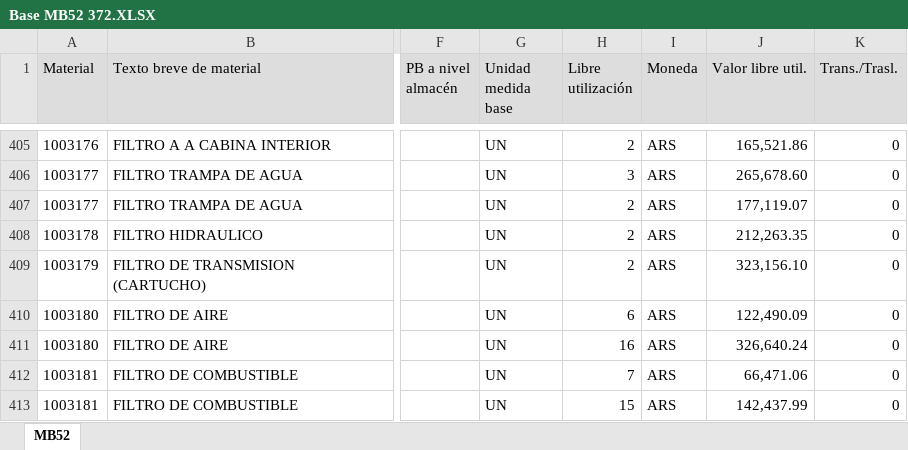
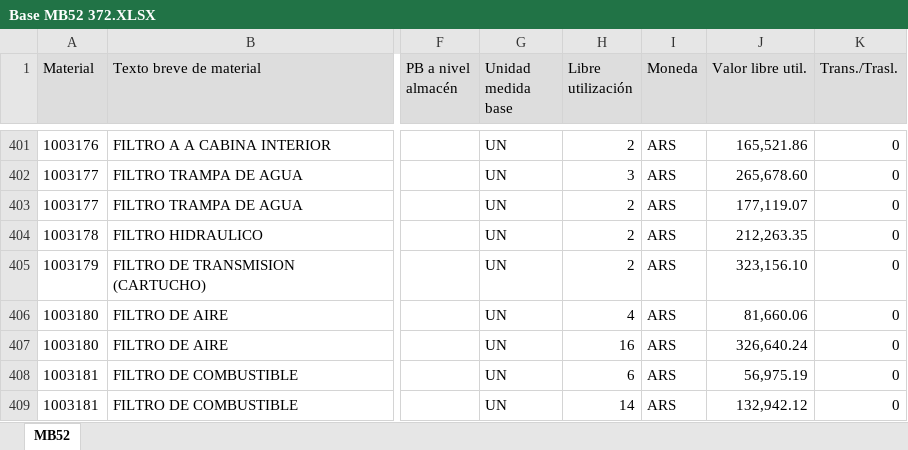
Before and after one commit to Abastecimiento-milicic/abast-milicic.github.io, an Excel workbook: data/Almacen MB52/Base MB52 372.XLSX, sheet MB52, drawn as a sheet; only a part is shown, gaps mark what is left out; values as stored, in another font and other column widths than the file's, no borders; addresses are those after the commit; the diff covers the shown part only; the diff names each change by its address in the sheet, - before the commit and + after, or states it on an @@ line.

```diff
--- a/data/Almacen MB52/Base MB52 372.XLSX (sheet MB52)
+++ b/data/Almacen MB52/Base MB52 372.XLSX (sheet MB52)
-H406 (Libre utilización): 6
+H406 (Libre utilización): 4
-J406 (Valor libre util.): 122,490.09
+J406 (Valor libre util.): 81,660.06
-H408 (Libre utilización): 7
+H408 (Libre utilización): 6
-J408 (Valor libre util.): 66,471.06
+J408 (Valor libre util.): 56,975.19
-H409 (Libre utilización): 15
+H409 (Libre utilización): 14
-J409 (Valor libre util.): 142,437.99
+J409 (Valor libre util.): 132,942.12
```
Also changed, not shown: 2 added rows, 10 removed rows and 55 edited cells elsewhere in this sheet, data/Almacen MB52/Base MB52 377.XLSX, data/Almacen MB52/Combinados/Base MB52 377 - Combinado.xlsx, 35 other files.
